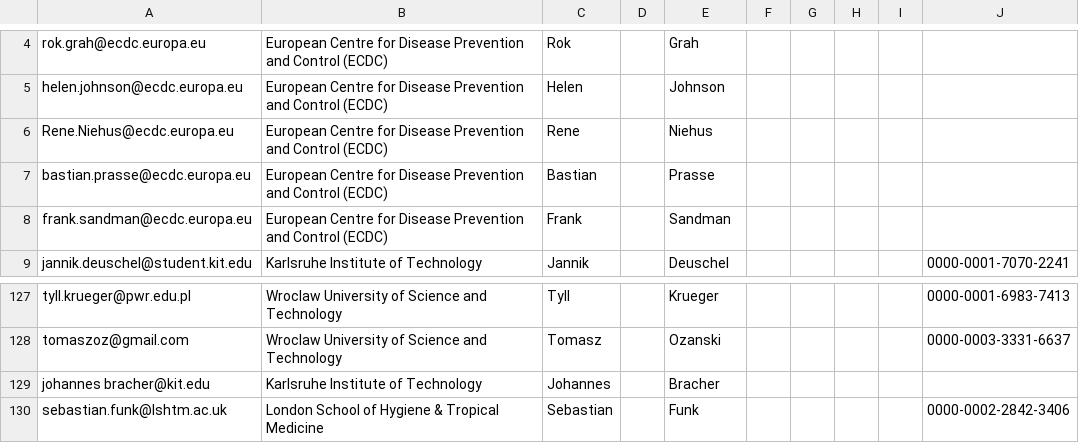
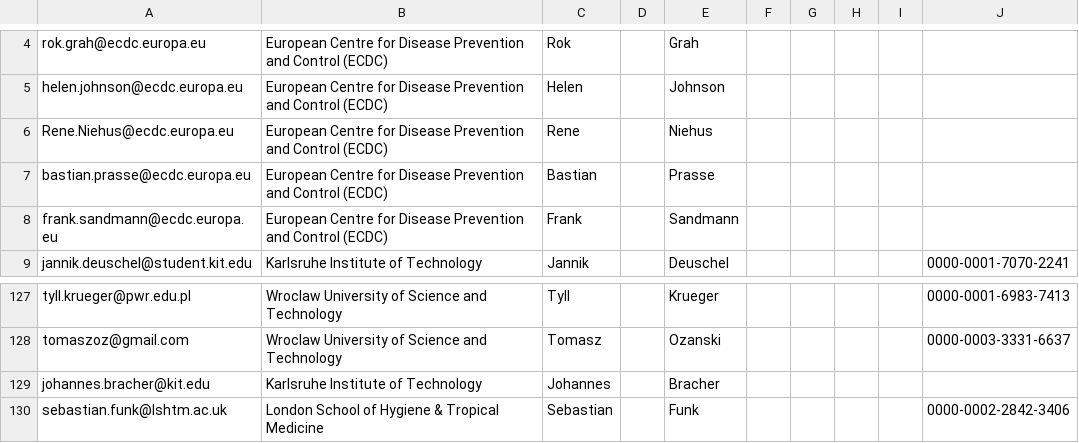
Before and after one commit to epiforecasts/euro-hub-ensemble, a TSV file: output/metadata/medrxiv-authorship.tsv, drawn as a sheet; only a part is shown, gaps mark what is left out.

```diff
--- a/output/metadata/medrxiv-authorship.tsv
+++ b/output/metadata/medrxiv-authorship.tsv
@@ -7,3 +7,3 @@ Rene.Niehus@ecdc.europa.eu	European Centre for Disease Prevention and Control (E
 bastian.prasse@ecdc.europa.eu	European Centre for Disease Prevention and Control (ECDC)	Bastian		Prasse					
-frank.sandman@ecdc.europa.eu	European Centre for Disease Prevention and Control (ECDC)	Frank		Sandman					
+frank.sandmann@ecdc.europa.eu	European Centre for Disease Prevention and Control (ECDC)	Frank		Sandmann					
 jannik.deuschel@student.kit.edu	Karlsruhe Institute of Technology	Jannik		Deuschel					0000-0001-7070-2241
@@ -128,3 +128,3 @@ tyll.krueger@pwr.edu.pl	Wroclaw University of Science and Technology	Tyll		Krueg
 tomaszoz@gmail.com	Wroclaw University of Science and Technology	Tomasz		Ozanski					0000-0003-3331-6637
-johannes bracher@kit.edu	Karlsruhe Institute of Technology	Johannes		Bracher					
+johannes.bracher@kit.edu	Karlsruhe Institute of Technology	Johannes		Bracher					
 sebastian.funk@lshtm.ac.uk	London School of Hygiene & Tropical Medicine	Sebastian		Funk					0000-0002-2842-3406
```
Also changed, not shown: output/metadata/authorship_raw.csv, 6 other files.
